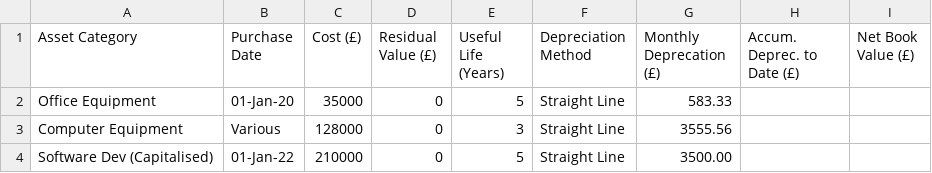
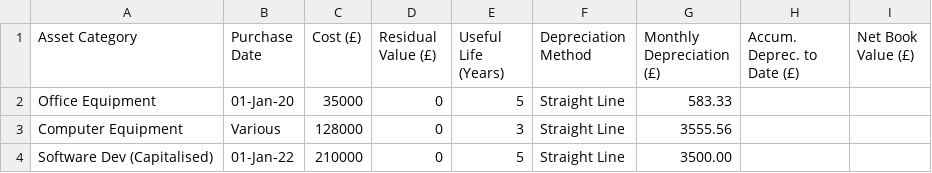
Before and after one commit to mutima89/novatech-finance-sim-, a CSV file: tools/fixed-asset-register-template.csv, drawn as a sheet; the diff names each change by its address in the sheet, - before the commit and + after, or states it on an @@ line.

```diff
--- a/tools/fixed-asset-register-template.csv
+++ b/tools/fixed-asset-register-template.csv
-G1: Monthly Deprecation (£)
+G1: Monthly Depreciation (£)
```
Also changed, not shown: data/budgets/fy2026-budget.csv, data/transactions/bank-statement-barclays-main-june.csv, 5 other files.
